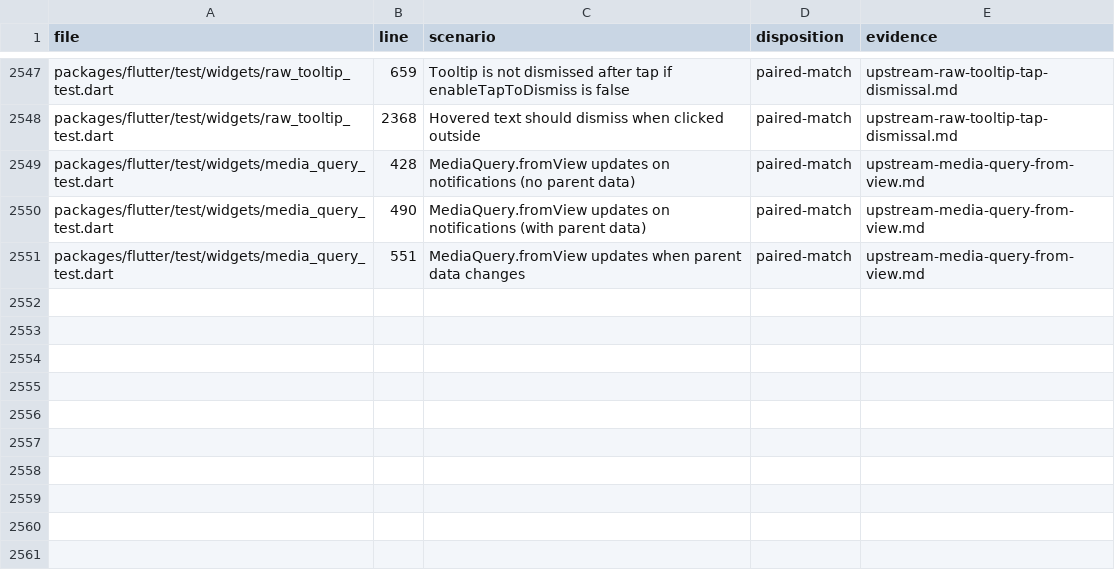
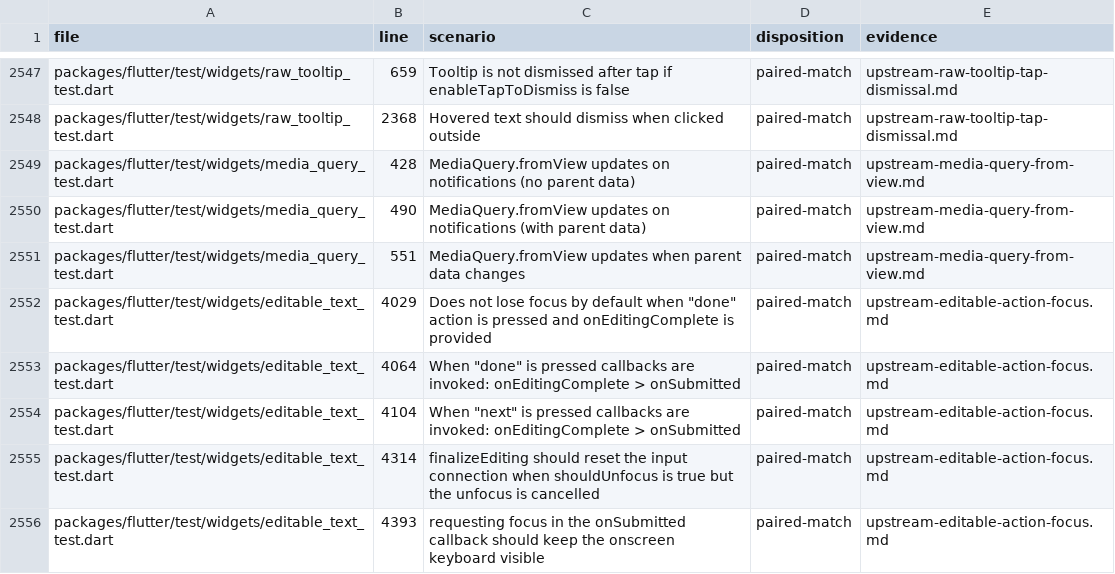
Before and after one commit to FabortLabs/incular, a TSV file: audits/flutter-3.50.0-parity/upstream-dispositions.tsv, drawn as a sheet; only a part is shown, gaps mark what is left out; the diff names each change by its address in the sheet, - before the commit and + after, or states it on an @@ line.

Commit message:
Keep the keyboard attached when text submission refocuses its editor

```diff
--- a/audits/flutter-3.50.0-parity/upstream-dispositions.tsv
+++ b/audits/flutter-3.50.0-parity/upstream-dispositions.tsv
+row 2552: packages/flutter/test/widgets/editable_text_test.dart | 4029 | Does not lose focus by default when "done" action is pressed and onEditingComplete is provided | paired-match | upstream-editable-action-focus.md
+row 2553: packages/flutter/test/widgets/editable_text_test.dart | 4064 | When "done" is pressed callbacks are invoked: onEditingComplete > onSubmitted | paired-match | upstream-editable-action-focus.md
+row 2554: packages/flutter/test/widgets/editable_text_test.dart | 4104 | When "next" is pressed callbacks are invoked: onEditingComplete > onSubmitted | paired-match | upstream-editable-action-focus.md
+row 2555: packages/flutter/test/widgets/editable_text_test.dart | 4314 | finalizeEditing should reset the input connection when shouldUnfocus is true but the unfocus is cancelled | paired-match | upstream-editable-action-focus.md
+row 2556: packages/flutter/test/widgets/editable_text_test.dart | 4393 | requesting focus in the onSubmitted callback should keep the onscreen keyboard visible | paired-match | upstream-editable-action-focus.md
```
Also changed, not shown: 4 other files.
